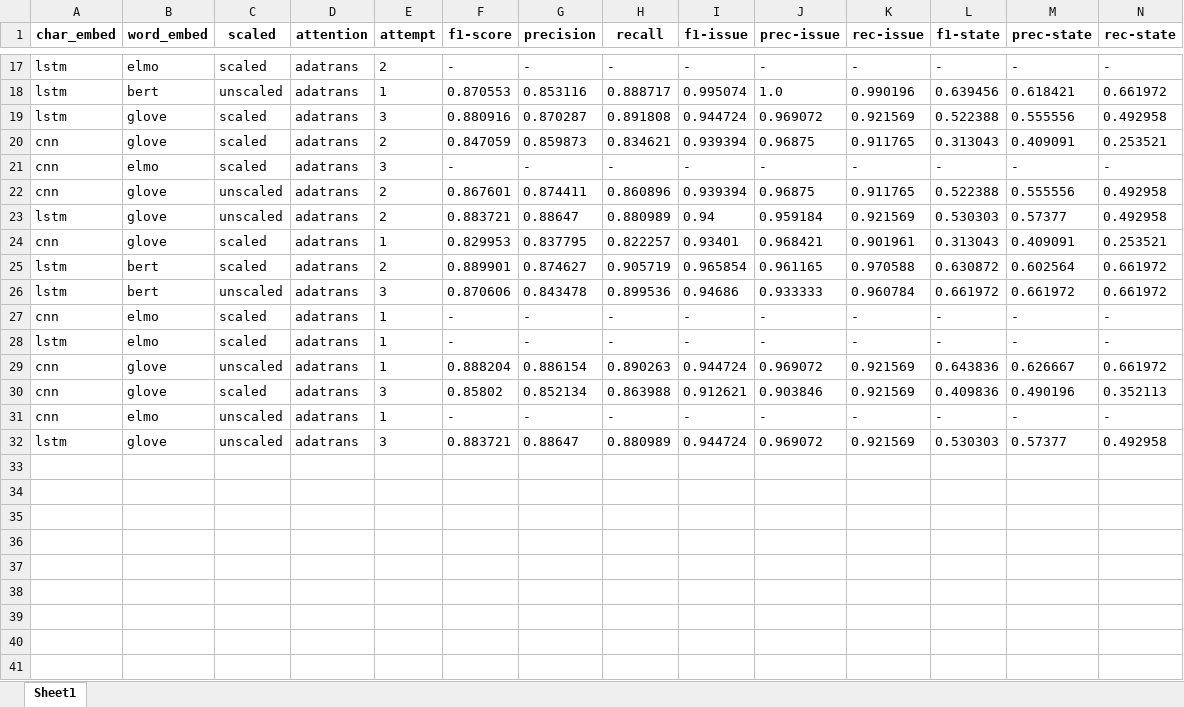
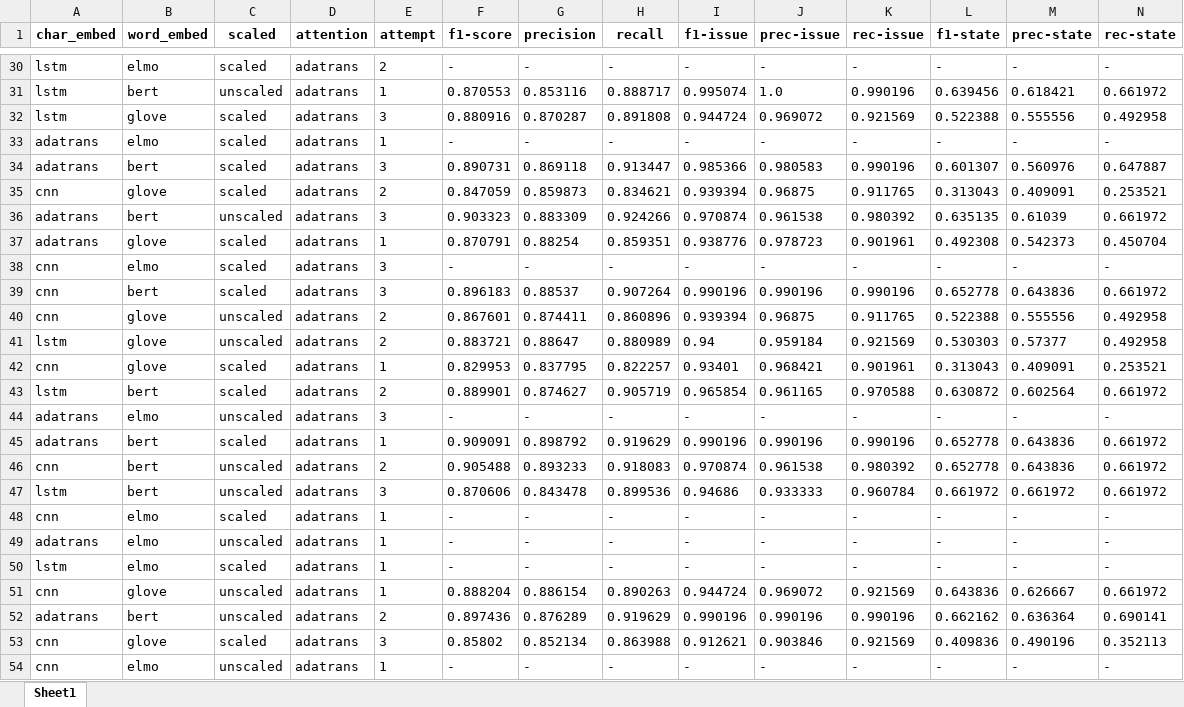
Before and after one commit to swardiantara/droner-cosine, an Excel workbook: output-2/drone-polysemi/adatrans/evaluation_adatrans.xlsx, sheet Sheet1, drawn as a sheet; only a part is shown, gaps mark what is left out; the shorter side is filled out with more unchanged rows; values as stored, in another font and other column widths than the file's, no borders; rows hold the shown columns only; the diff covers the shown part only; the diff names each change by its address in the sheet, - before the commit and + after, or states it on an @@ line.

```diff
--- a/output-2/drone-polysemi/adatrans/evaluation_adatrans.xlsx (sheet Sheet1)
+++ b/output-2/drone-polysemi/adatrans/evaluation_adatrans.xlsx (sheet Sheet1)
+row 33: adatrans | elmo | scaled | adatrans | 1 | - | - | - | - | - | - | - | - | -
+row 34: adatrans | bert | scaled | adatrans | 3 | 0.890731 | 0.869118 | 0.913447 | 0.985366 | 0.980583 | 0.990196 | 0.601307 | 0.560976 | 0.647887
+row 36: adatrans | bert | unscaled | adatrans | 3 | 0.903323 | 0.883309 | 0.924266 | 0.970874 | 0.961538 | 0.980392 | 0.635135 | 0.61039 | 0.661972
+row 37: adatrans | glove | scaled | adatrans | 1 | 0.870791 | 0.88254 | 0.859351 | 0.938776 | 0.978723 | 0.901961 | 0.492308 | 0.542373 | 0.450704
+row 39: cnn | bert | scaled | adatrans | 3 | 0.896183 | 0.88537 | 0.907264 | 0.990196 | 0.990196 | 0.990196 | 0.652778 | 0.643836 | 0.661972
+row 44: adatrans | elmo | unscaled | adatrans | 3 | - | - | - | - | - | - | - | - | -
+row 45: adatrans | bert | scaled | adatrans | 1 | 0.909091 | 0.898792 | 0.919629 | 0.990196 | 0.990196 | 0.990196 | 0.652778 | 0.643836 | 0.661972
+row 46: cnn | bert | unscaled | adatrans | 2 | 0.905488 | 0.893233 | 0.918083 | 0.970874 | 0.961538 | 0.980392 | 0.652778 | 0.643836 | 0.661972
+row 49: adatrans | elmo | unscaled | adatrans | 1 | - | - | - | - | - | - | - | - | -
+row 52: adatrans | bert | unscaled | adatrans | 2 | 0.897436 | 0.876289 | 0.919629 | 0.990196 | 0.990196 | 0.990196 | 0.662162 | 0.636364 | 0.690141
```
Also changed, not shown: 14 added rows and 1 removed row elsewhere in this sheet, output-2/drone-polysemi/cosine/evaluation_cosine.xlsx, output-2/drone-polysemi/transformer/evaluation_transformer.xlsx, 3 other files.
